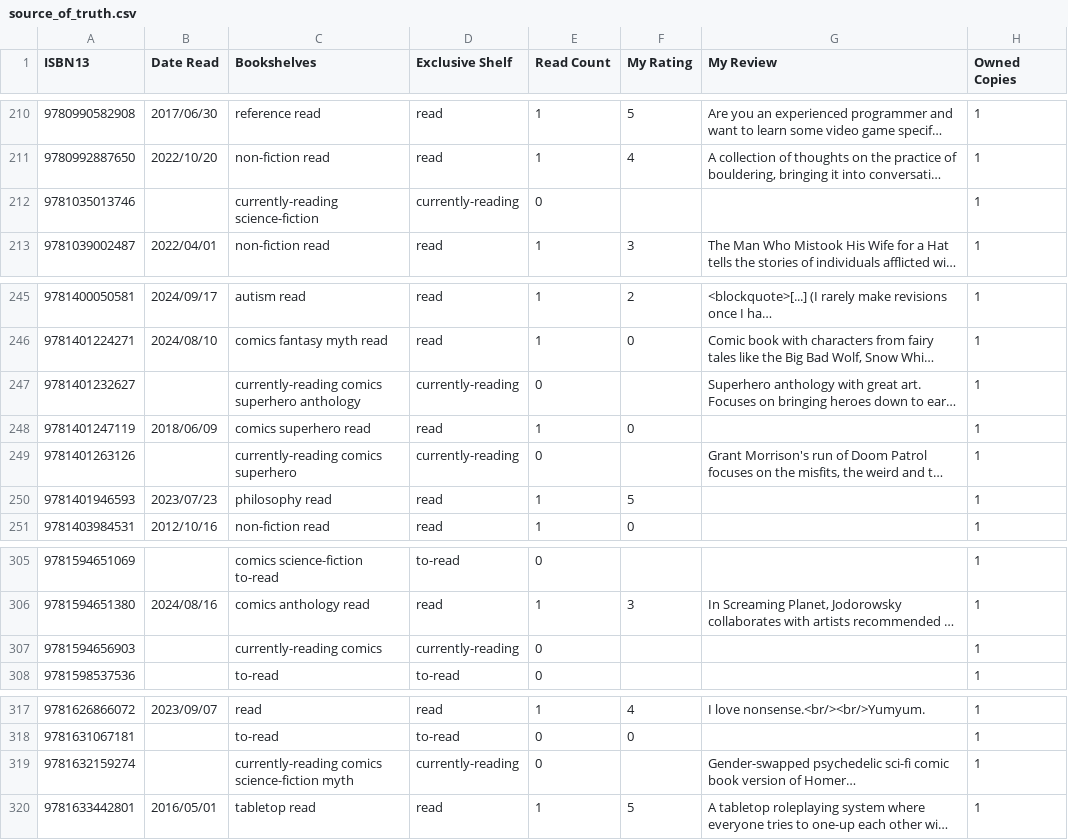
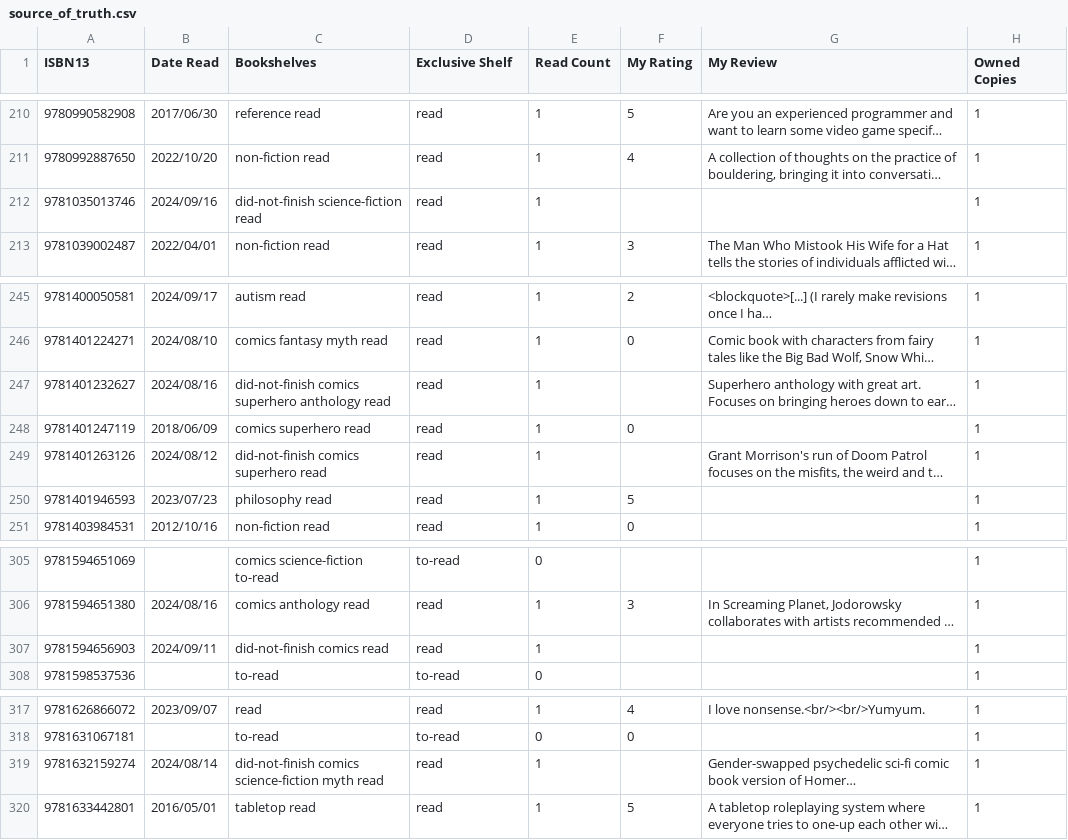
Before and after one commit to strategineer/personal-website, a CSV file: csv/source_of_truth.csv, drawn as a sheet; only a part is shown, gaps mark what is left out; long unchanged cells end in …; the diff names each change by its address in the sheet, - before the commit and + after, or states it on an @@ line.

```diff
--- a/csv/source_of_truth.csv
+++ b/csv/source_of_truth.csv
-B212 (Date Read): (empty)
+B212 (Date Read): 2024/09/16
-C212 (Bookshelves): currently-reading science-fiction
+C212 (Bookshelves): did-not-finish science-fiction read
-D212 (Exclusive Shelf): currently-reading
+D212 (Exclusive Shelf): read
-E212 (Read Count): 0
+E212 (Read Count): 1
-B247 (Date Read): (empty)
+B247 (Date Read): 2024/08/16
-C247 (Bookshelves): currently-reading comics superhero anthology
+C247 (Bookshelves): did-not-finish comics superhero anthology read
-D247 (Exclusive Shelf): currently-reading
+D247 (Exclusive Shelf): read
-E247 (Read Count): 0
+E247 (Read Count): 1
-B249 (Date Read): (empty)
+B249 (Date Read): 2024/08/12
-C249 (Bookshelves): currently-reading comics superhero
+C249 (Bookshelves): did-not-finish comics superhero read
-D249 (Exclusive Shelf): currently-reading
+D249 (Exclusive Shelf): read
-E249 (Read Count): 0
+E249 (Read Count): 1
-B307 (Date Read): (empty)
+B307 (Date Read): 2024/09/11
-C307 (Bookshelves): currently-reading comics
+C307 (Bookshelves): did-not-finish comics read
-D307 (Exclusive Shelf): currently-reading
+D307 (Exclusive Shelf): read
-E307 (Read Count): 0
+E307 (Read Count): 1
-B319 (Date Read): (empty)
+B319 (Date Read): 2024/08/14
-C319 (Bookshelves): currently-reading comics science-fiction myth
+C319 (Bookshelves): did-not-finish comics science-fiction myth read
-D319 (Exclusive Shelf): currently-reading
+D319 (Exclusive Shelf): read
-E319 (Read Count): 0
+E319 (Read Count): 1
```
Also changed, not shown: csv/delta.csv.
